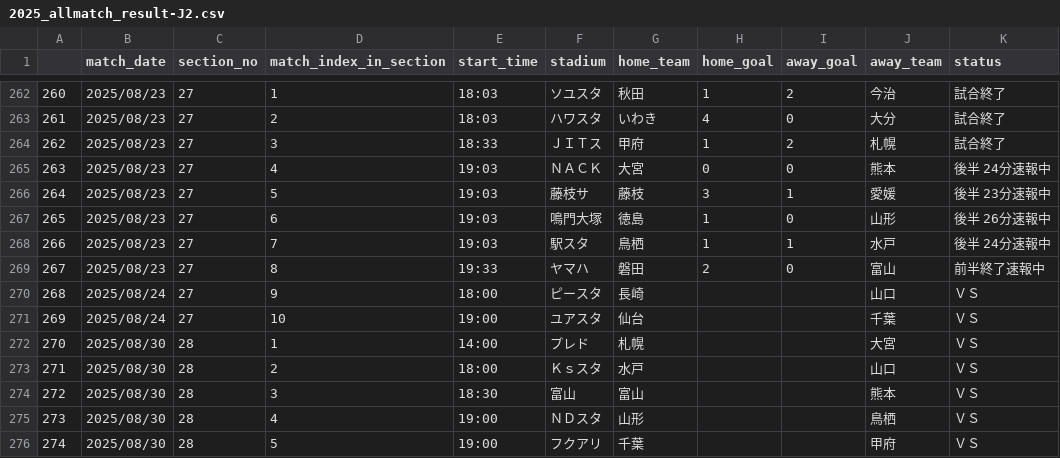
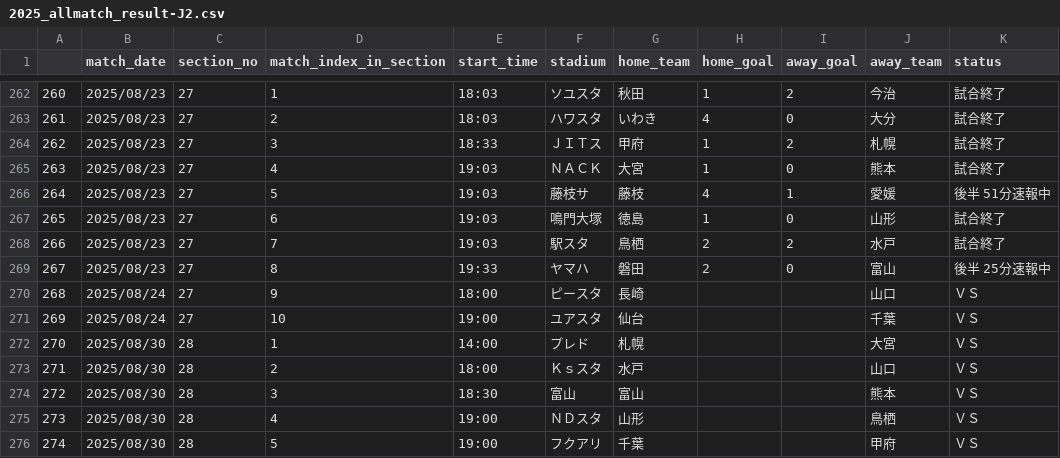
Before and after one commit to mokekuma-git/JLeague_Matches-Bar_Graph, a CSV file: docs/csv/2025_allmatch_result-J2.csv, drawn as a sheet; only a part is shown, gaps mark what is left out.

```diff
--- a/docs/csv/2025_allmatch_result-J2.csv
+++ b/docs/csv/2025_allmatch_result-J2.csv
@@ -264,7 +264,7 @@
 262,2025/08/23,27,3,18:33,ＪＩＴス,甲府,1,2,札幌,試合終了
-263,2025/08/23,27,4,19:03,ＮＡＣＫ,大宮,0,0,熊本,後半 24分速報中
-264,2025/08/23,27,5,19:03,藤枝サ,藤枝,3,1,愛媛,後半 23分速報中
-265,2025/08/23,27,6,19:03,鳴門大塚,徳島,1,0,山形,後半 26分速報中
-266,2025/08/23,27,7,19:03,駅スタ,鳥栖,1,1,水戸,後半 24分速報中
-267,2025/08/23,27,8,19:33,ヤマハ,磐田,2,0,富山,前半終了速報中
+263,2025/08/23,27,4,19:03,ＮＡＣＫ,大宮,1,0,熊本,試合終了
+264,2025/08/23,27,5,19:03,藤枝サ,藤枝,4,1,愛媛,後半 51分速報中
+265,2025/08/23,27,6,19:03,鳴門大塚,徳島,1,0,山形,試合終了
+266,2025/08/23,27,7,19:03,駅スタ,鳥栖,2,2,水戸,試合終了
+267,2025/08/23,27,8,19:33,ヤマハ,磐田,2,0,富山,後半 25分速報中
 268,2025/08/24,27,9,18:00,ピースタ,長崎,,,山口,ＶＳ
```
Also changed, not shown: docs/csv/2025_allmatch_result-J1.csv, docs/csv/2025_allmatch_result-J3.csv, 1 other file.
